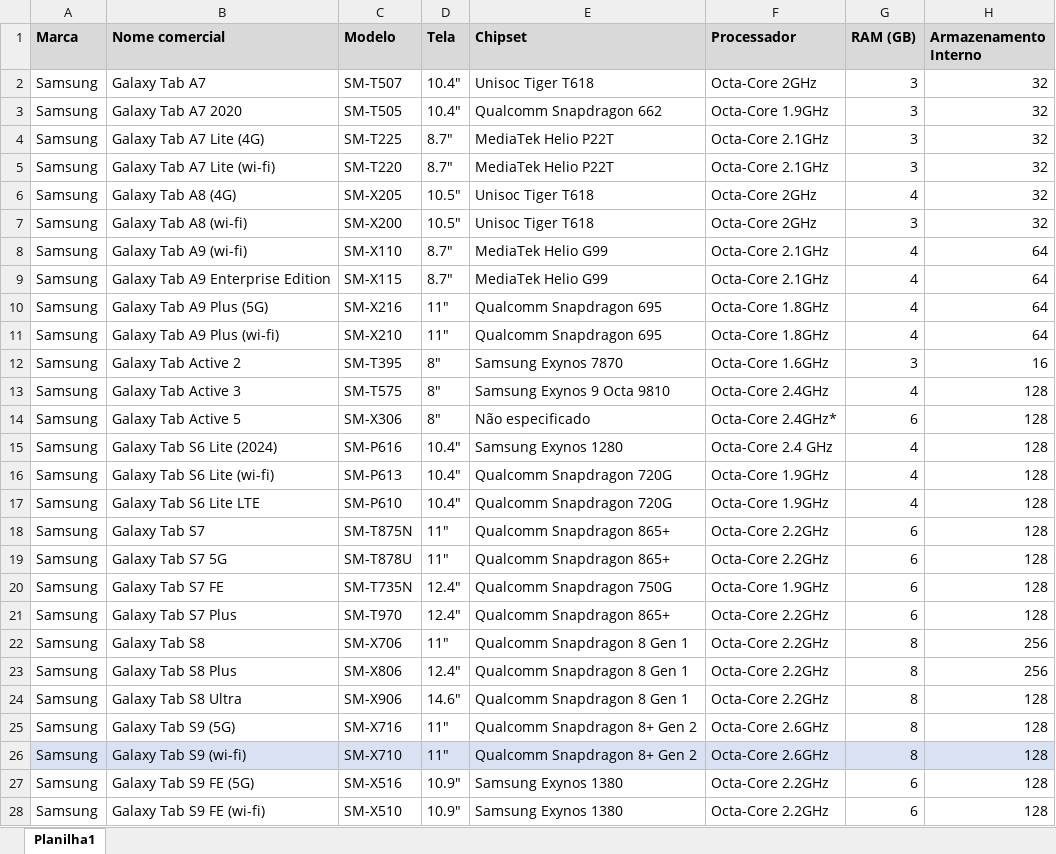
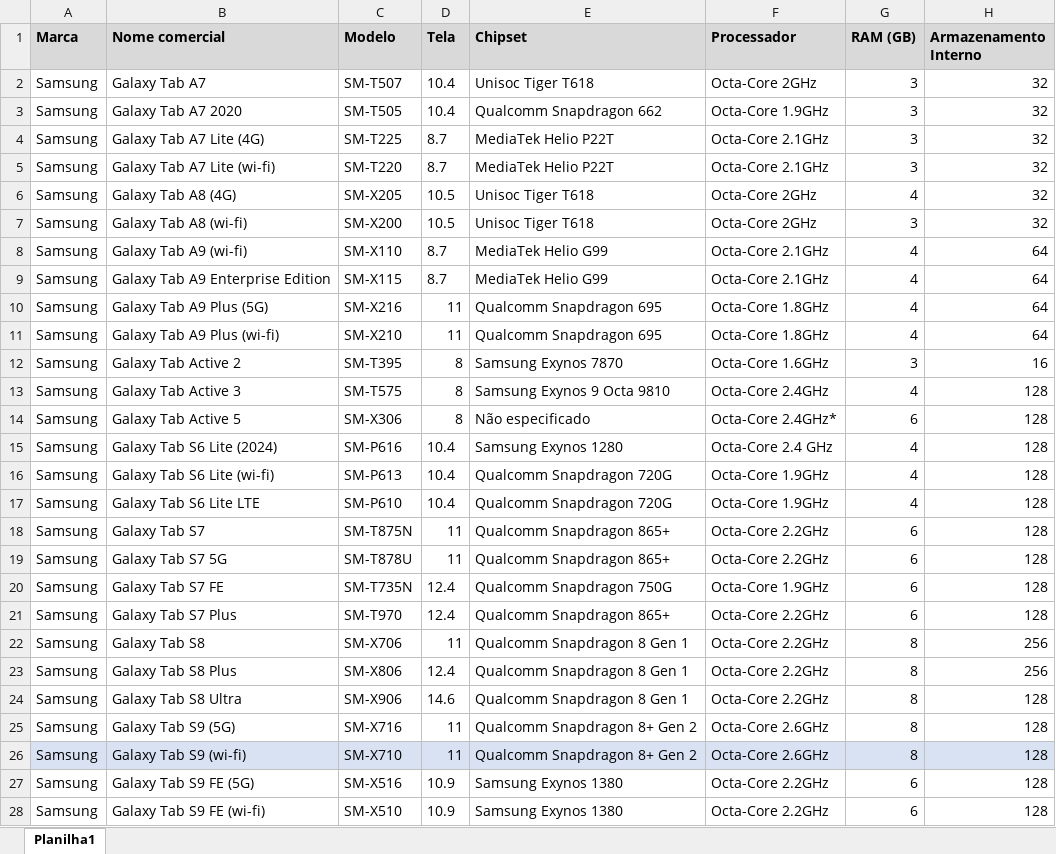
Before and after one commit to FelipeTMS/cardapioTMS, an Excel workbook: cardapio_tms_tablet.xlsx, sheet Planilha1, drawn as a sheet; only a part is shown; values as stored, in another font and other column widths than the file's, no borders; conditional formats and table styles not drawn; the diff covers the shown part only; the diff names each change by its address in the sheet, - before the commit and + after, or states it on an @@ line.

Commit message:
Update cardapio_tms_tablet.xlsx

```diff
--- a/cardapio_tms_tablet.xlsx (sheet Planilha1)
+++ b/cardapio_tms_tablet.xlsx (sheet Planilha1)
-D2:D3 (Tela): 10.4"
+D2:D3 (Tela): 10.4
-D4:D5 (Tela): 8.7"
+D4:D5 (Tela): 8.7
-D6:D7 (Tela): 10.5"
+D6:D7 (Tela): 10.5
-D8:D9 (Tela): 8.7"
+D8:D9 (Tela): 8.7
-D10:D11 (Tela): 11"
+D10:D11 (Tela): 11
-D12:D14 (Tela): 8"
+D12:D14 (Tela): 8
-D15:D17 (Tela): 10.4"
+D15:D17 (Tela): 10.4
-D18:D19 (Tela): 11"
+D18:D19 (Tela): 11
-D20:D21 (Tela): 12.4"
+D20:D21 (Tela): 12.4
-D22 (Tela): 11"
+D22 (Tela): 11
-D23 (Tela): 12.4"
+D23 (Tela): 12.4
-D24 (Tela): 14.6"
+D24 (Tela): 14.6
-D25:D26 (Tela): 11"
+D25:D26 (Tela): 11
-D27:D28 (Tela): 10.9"
+D27:D28 (Tela): 10.9
```
Also changed, not shown: 26 edited cells elsewhere in this sheet.
